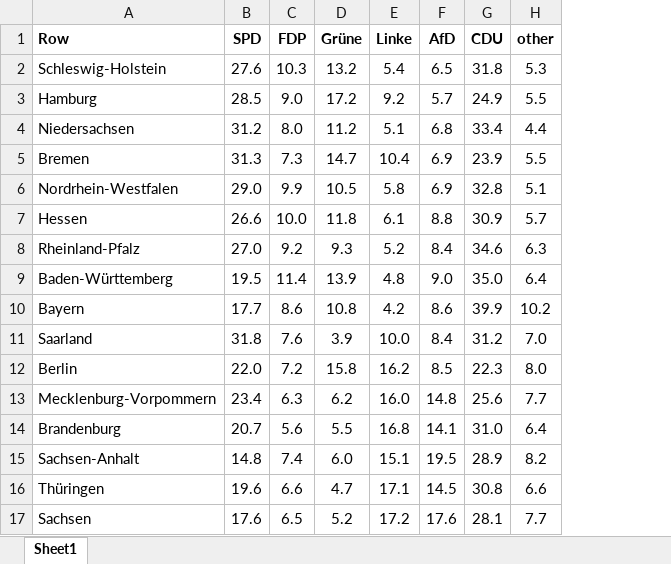
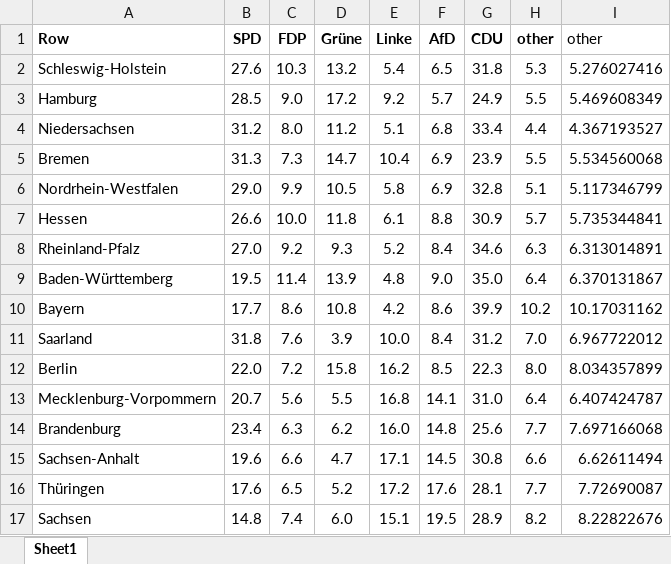
Before and after one commit to jonasson2/voting, an Excel workbook: allt-thyskaland/matlab/table1.xlsx, sheet Sheet1, drawn as a sheet; values as stored, in another font and other column widths than the file's, no borders; removed rows and columns are numbered as before the commit, all else as after; the diff names each change by its address in the sheet, - before the commit and + after, or states it on an @@ line.

Commit message:
working on "allt þýskaland" and more

```diff
--- a/allt-thyskaland/matlab/table1.xlsx (sheet Sheet1)
+++ b/allt-thyskaland/matlab/table1.xlsx (sheet Sheet1)
+column I (other), rows 2-13: 5.276027416 | 5.469608349 | 4.367193527 | 5.534560068 | 5.117346799 | 5.735344841 | 6.313014891 | 6.370131867 | 10.17031162 | 6.967722012 | 8.034357899 | 6.407424787; rows 15-16: 6.62611494 | 7.72690087
-row 13: Mecklenburg-Vorpommern | 23.4 | 6.3 | 6.2 | 16.0 | 14.8 | 25.6 | 7.7
-A13 (Row): Brandenburg
+A13 (Row): Mecklenburg-Vorpommern
-row 15: Sachsen-Anhalt | 14.8 | 7.4 | 6.0 | 15.1 | 19.5 | 28.9 | 8.2
+row 14: Brandenburg | 23.4 | 6.3 | 6.2 | 16.0 | 14.8 | 25.6 | 7.7 | 7.697166068
-A15 (Row): Thüringen
+A15 (Row): Sachsen-Anhalt
-A16 (Row): Sachsen
+A16 (Row): Thüringen
+row 17: Sachsen | 14.8 | 7.4 | 6.0 | 15.1 | 19.5 | 28.9 | 8.2 | 8.22822676
```
Also changed, not shown: 33 other files.
